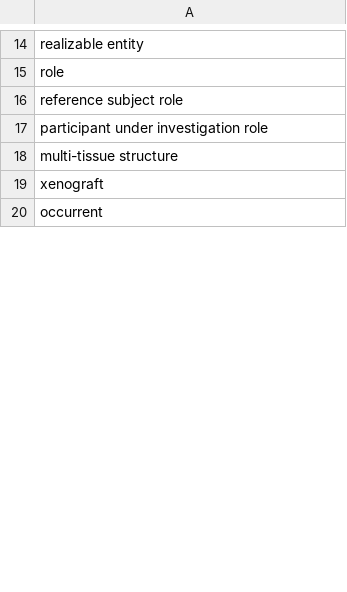
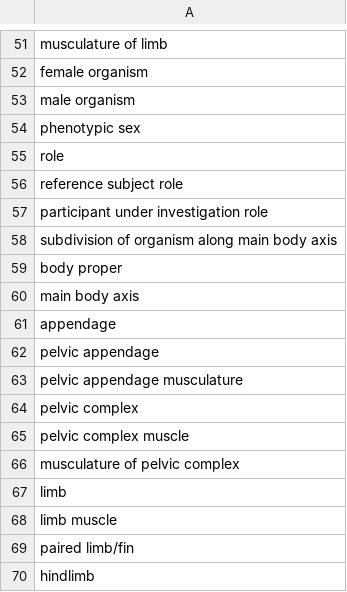
Before and after one commit to PavlidisLab/GemmaDE, a CSV file: data/blacklist.csv, drawn as a sheet; only a part is shown, gaps mark what is left out; the shorter side is filled out with more unchanged rows; addresses are those after the commit; the diff covers the shown part only; the diff names each change by its address in the sheet, - before the commit and + after, or states it on an @@ line.

```diff
--- a/data/blacklist.csv
+++ b/data/blacklist.csv
-A51: realizable entity
+A51: musculature of limb
+row 52: female organism
+row 53: male organism
+row 54: phenotypic sex
-A58: multi-tissue structure
+A58: subdivision of organism along main body axis
+row 59: body proper
+row 60: main body axis
+row 61: appendage
+row 62: pelvic appendage
+row 63: pelvic appendage musculature
+row 64: pelvic complex
+row 65: pelvic complex muscle
+row 66: musculature of pelvic complex
+row 67: limb
+row 68: limb muscle
+row 69: paired limb/fin
+row 70: hindlimb
```
Also changed, not shown: 134 added rows, 5 moved rows and 4 edited cells elsewhere in this file, 9 other files.
